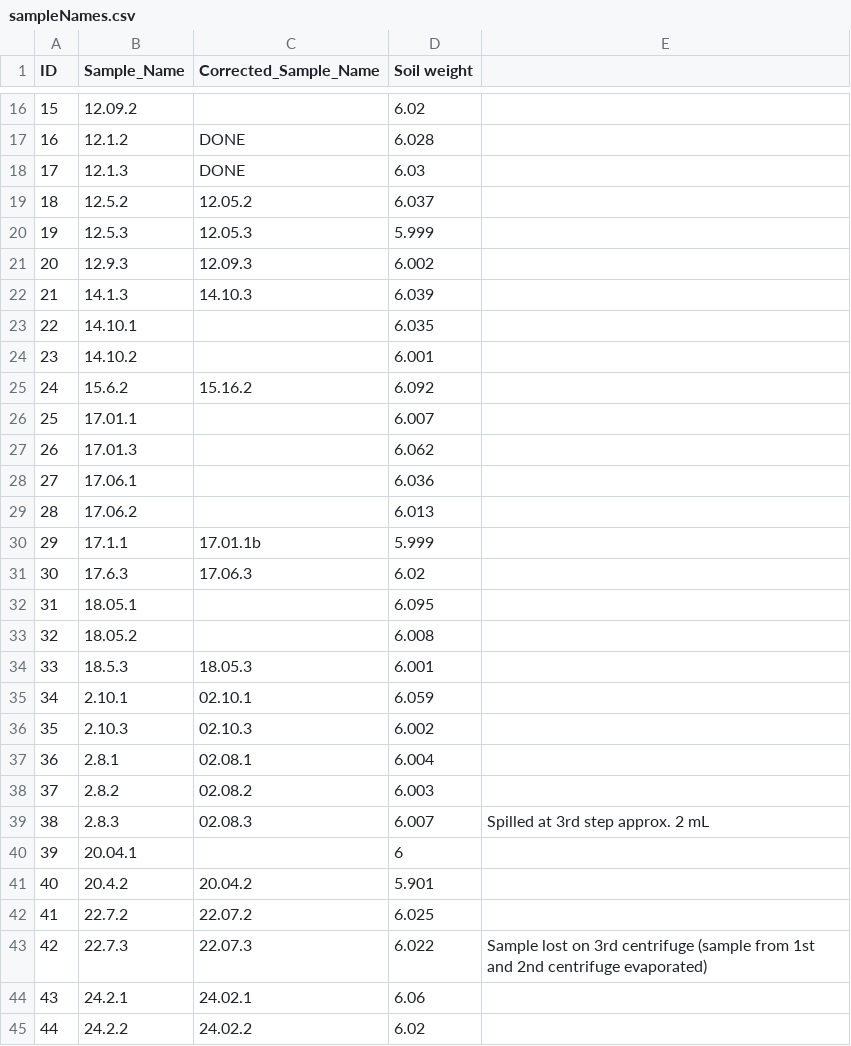
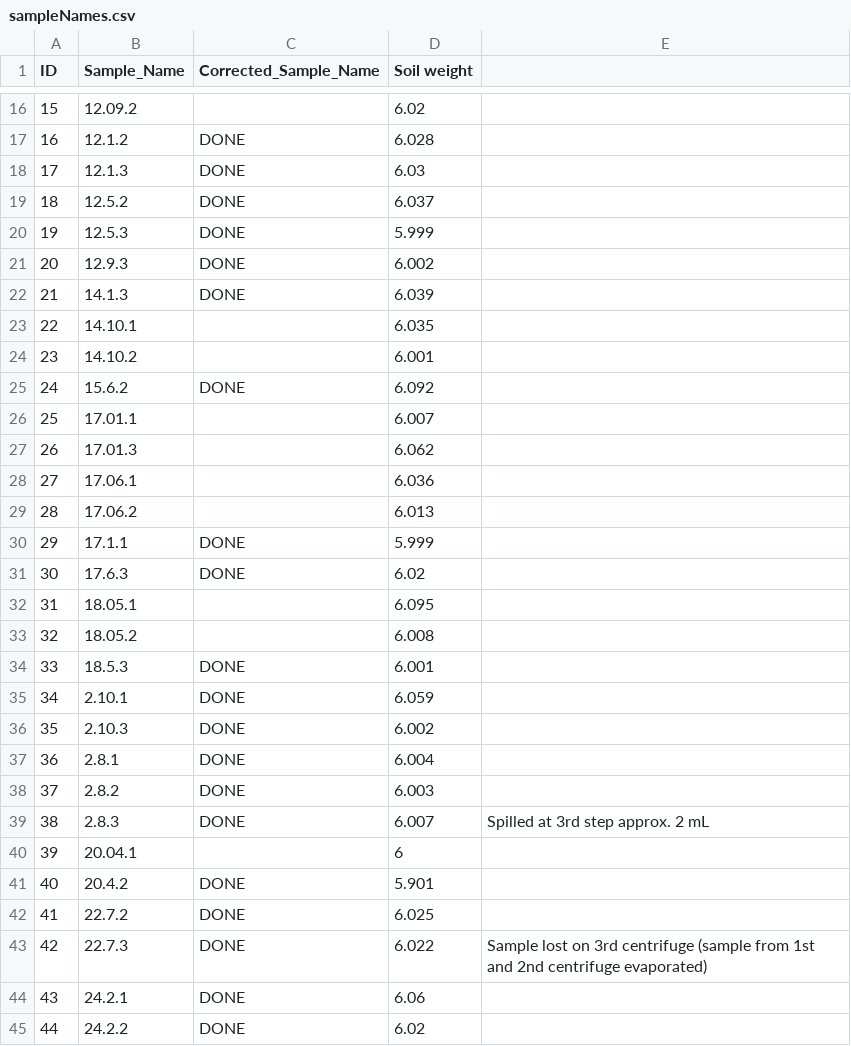
Before and after one commit to kennarewcastle/CR_13C_PLFA_R, a CSV file: sampleNames.csv, drawn as a sheet; only a part is shown, gaps mark what is left out; the diff covers the shown part only.

```diff
--- a/sampleNames.csv
+++ b/sampleNames.csv
@@ -18,9 +18,9 @@ ID,Sample_Name,Corrected_Sample_Name,Soil weight,
 17,12.1.3,DONE,6.03,
-18,12.5.2,12.05.2,6.037,
-19,12.5.3,12.05.3,5.999,
-20,12.9.3,12.09.3,6.002,
-21,14.1.3,14.10.3,6.039,
+18,12.5.2,DONE,6.037,
+19,12.5.3,DONE,5.999,
+20,12.9.3,DONE,6.002,
+21,14.1.3,DONE,6.039,
 22,14.10.1,,6.035,
 23,14.10.2,,6.001,
-24,15.6.2,15.16.2,6.092,
+24,15.6.2,DONE,6.092,
 25,17.01.1,,6.007,
@@ -29,17 +29,17 @@ ID,Sample_Name,Corrected_Sample_Name,Soil weight,
 28,17.06.2,,6.013,
-29,17.1.1,17.01.1b,5.999,
-30,17.6.3,17.06.3,6.02,
+29,17.1.1,DONE,5.999,
+30,17.6.3,DONE,6.02,
 31,18.05.1,,6.095,
 32,18.05.2,,6.008,
-33,18.5.3,18.05.3,6.001,
-34,2.10.1,02.10.1,6.059,
-35,2.10.3,02.10.3,6.002,
-36,2.8.1,02.08.1,6.004,
-37,2.8.2,02.08.2,6.003,
-38,2.8.3,02.08.3,6.007,Spilled at 3rd step approx. 2 mL
+33,18.5.3,DONE,6.001,
+34,2.10.1,DONE,6.059,
+35,2.10.3,DONE,6.002,
+36,2.8.1,DONE,6.004,
+37,2.8.2,DONE,6.003,
+38,2.8.3,DONE,6.007,Spilled at 3rd step approx. 2 mL
 39,20.04.1,,6,
-40,20.4.2,20.04.2,5.901,
-41,22.7.2,22.07.2,6.025,
-42,22.7.3,22.07.3,6.022,Sample lost on 3rd centrifuge (sample from 1st and 2nd centrifuge evaporated)
-43,24.2.1,24.02.1,6.06,
-44,24.2.2,24.02.2,6.02,
+40,20.4.2,DONE,5.901,
+41,22.7.2,DONE,6.025,
+42,22.7.3,DONE,6.022,Sample lost on 3rd centrifuge (sample from 1st and 2nd centrifuge evaporated)
+43,24.2.1,DONE,6.06,
+44,24.2.2,DONE,6.02,
```
Also changed, not shown: 22 edited cells elsewhere in this file, CleanFAME_dat.csv.
